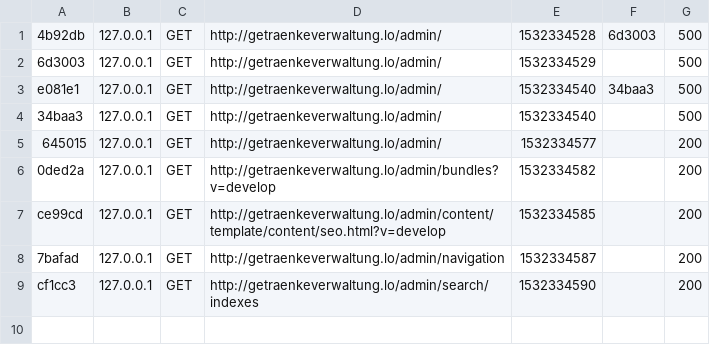
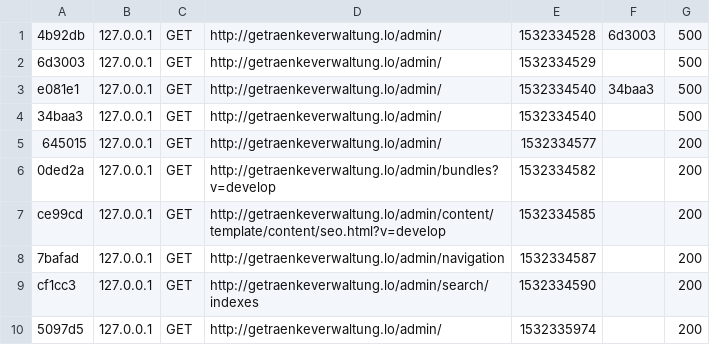
Before and after one commit to jak0Bb/ma-getraenkeverwaltung, a CSV file: var/cache/admin/dev/profiler/index.csv, drawn as a sheet.

```diff
--- a/var/cache/admin/dev/profiler/index.csv
+++ b/var/cache/admin/dev/profiler/index.csv
@@ -9 +9,2 @@ ce99cd,127.0.0.1,GET,http://getraenkeverwaltung.lo/admin/content/template/conten
 cf1cc3,127.0.0.1,GET,http://getraenkeverwaltung.lo/admin/search/indexes,1532334590,,200
+5097d5,127.0.0.1,GET,http://getraenkeverwaltung.lo/admin/,1532335974,,200
```
Also changed, not shown: 7 other files.
